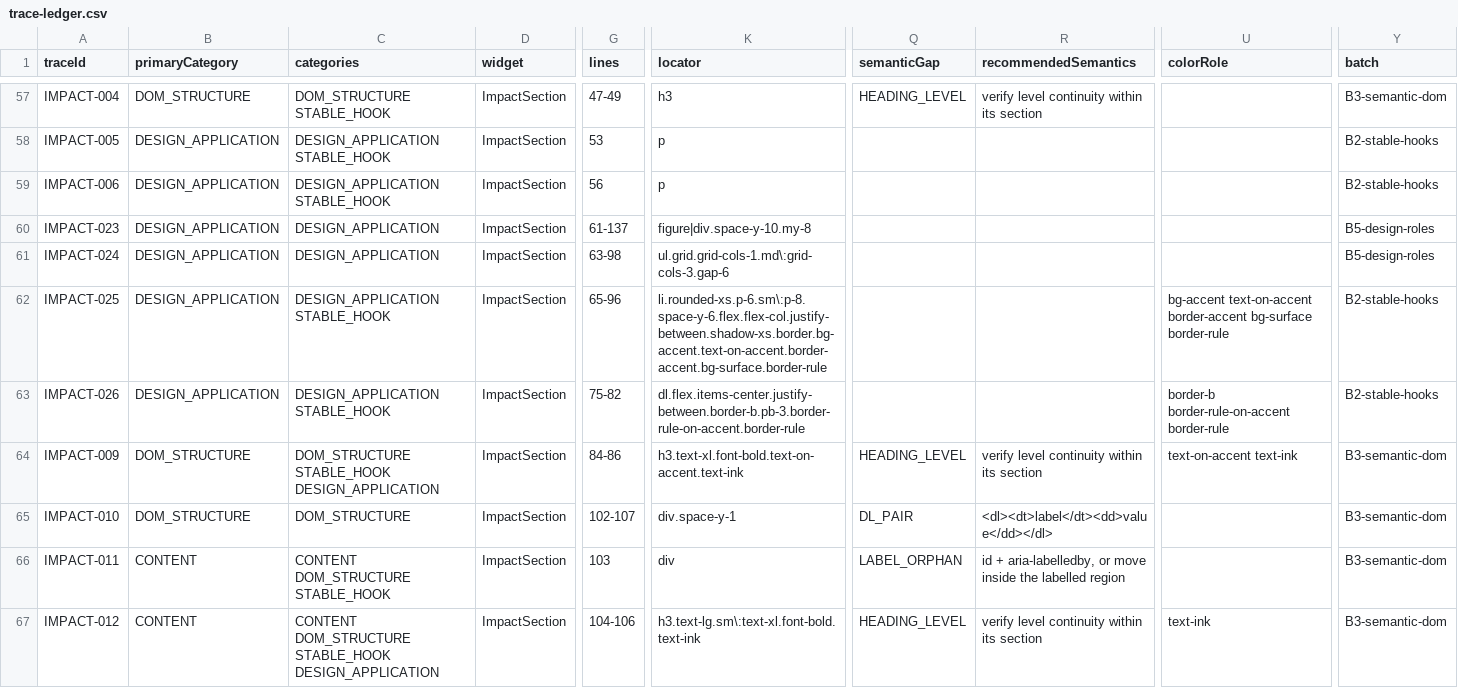
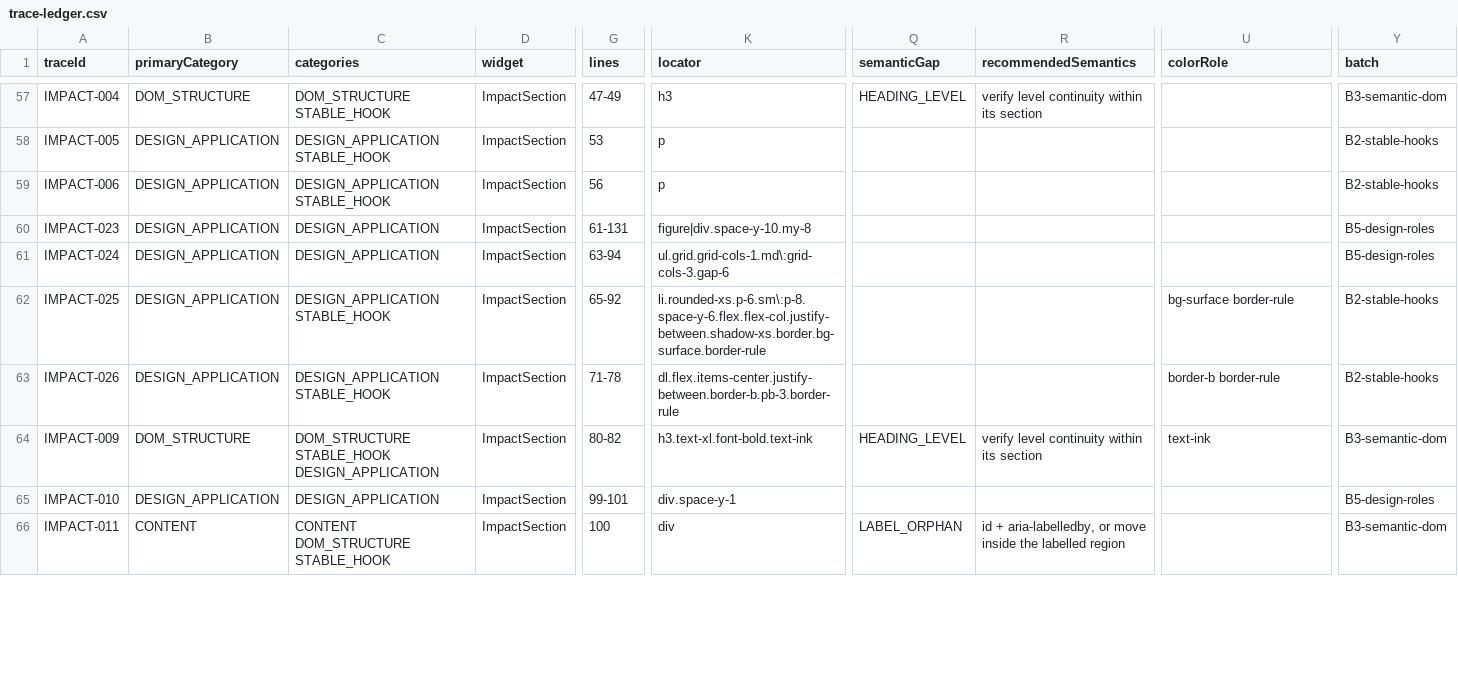
Before and after one commit to Siegfriex/Tokenization_Premiun_KOEN_FRONT, a CSV file: docs/audit/data/trace-ledger.csv, drawn as a sheet; only a part is shown, gaps mark what is left out; rows hold the shown columns only; the diff covers the shown part only; the diff names each change by its address in the sheet, - before the commit and + after, or states it on an @@ line.

```diff
--- a/docs/audit/data/trace-ledger.csv
+++ b/docs/audit/data/trace-ledger.csv
-G60 (lines): 61-137
+G60 (lines): 61-131
-G61 (lines): 63-98
+G61 (lines): 63-94
-G62 (lines): 65-96
+G62 (lines): 65-92
-K62 (locator): li.rounded-xs.p-6.sm\:p-8.space-y-6.flex.flex-col.justify-between.shadow-xs.border.bg-accent.text-on-accent.border-accent.bg-surface.border-rule
+K62 (locator): li.rounded-xs.p-6.sm\:p-8.space-y-6.flex.flex-col.justify-between.shadow-xs.border.bg-surface.border-rule
-U62 (colorRole): bg-accent text-on-accent border-accent bg-surface border-rule
+U62 (colorRole): bg-surface border-rule
-G63 (lines): 75-82
+G63 (lines): 71-78
-K63 (locator): dl.flex.items-center.justify-between.border-b.pb-3.border-rule-on-accent.border-rule
+K63 (locator): dl.flex.items-center.justify-between.border-b.pb-3.border-rule
-U63 (colorRole): border-b border-rule-on-accent border-rule
+U63 (colorRole): border-b border-rule
-G64 (lines): 84-86
+G64 (lines): 80-82
-K64 (locator): h3.text-xl.font-bold.text-on-accent.text-ink
+K64 (locator): h3.text-xl.font-bold.text-ink
-U64 (colorRole): text-on-accent text-ink
+U64 (colorRole): text-ink
-B65 (primaryCategory): DOM_STRUCTURE
+B65 (primaryCategory): DESIGN_APPLICATION
-C65 (categories): DOM_STRUCTURE
+C65 (categories): DESIGN_APPLICATION
-G65 (lines): 102-107
+G65 (lines): 99-101
-Q65 (semanticGap): DL_PAIR
+Q65 (semanticGap): (empty)
-R65 (recommendedSemantics): <dl><dt>label</dt><dd>value</dd></dl>
+R65 (recommendedSemantics): (empty)
-Y65 (batch): B3-semantic-dom
+Y65 (batch): B5-design-roles
-G66 (lines): 103
+G66 (lines): 100
-row 67: IMPACT-012 | CONTENT | CONTENT DOM_STRUCTURE STABLE_HOOK DESIGN_APPLICATION | ImpactSection | 104-106 | h3.text-lg.sm\:text-xl.font-bold.text-ink | HEADING_LEVEL | verify level continuity within its section | text-ink | B3-semantic-dom
```
Also changed, not shown: 15 edited cells elsewhere in this file, 9 other files.
